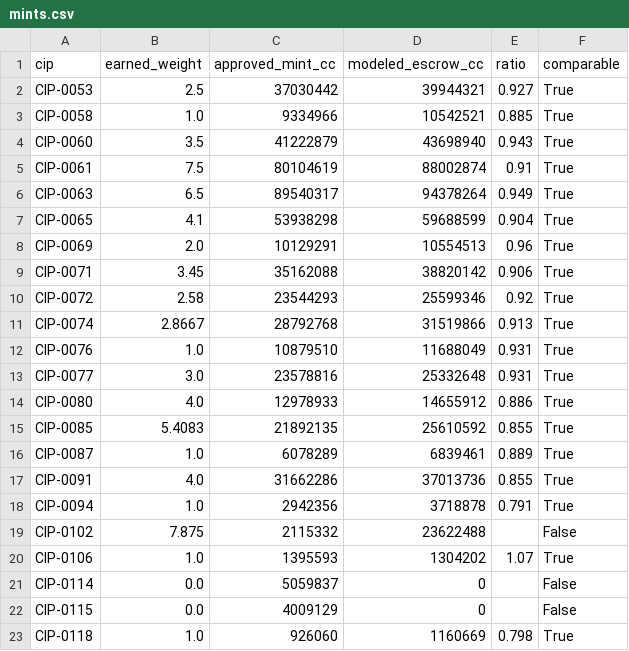
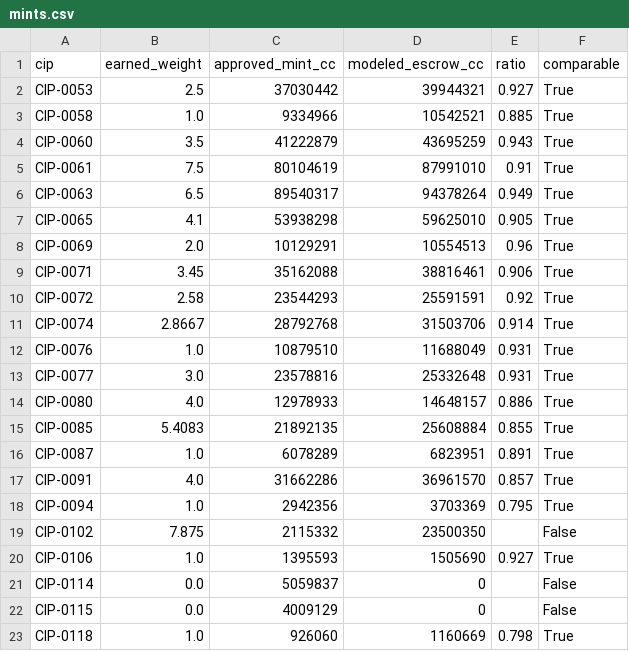
Before and after one commit to furkan3152/canton-sv-weights, a CSV file: data/mints.csv, drawn as a sheet.

```diff
--- a/data/mints.csv
+++ b/data/mints.csv
@@ -3,19 +3,19 @@ CIP-0053,2.5,37030442,39944321,0.927,True
 CIP-0058,1.0,9334966,10542521,0.885,True
-CIP-0060,3.5,41222879,43698940,0.943,True
-CIP-0061,7.5,80104619,88002874,0.91,True
+CIP-0060,3.5,41222879,43695259,0.943,True
+CIP-0061,7.5,80104619,87991010,0.91,True
 CIP-0063,6.5,89540317,94378264,0.949,True
-CIP-0065,4.1,53938298,59688599,0.904,True
+CIP-0065,4.1,53938298,59625010,0.905,True
 CIP-0069,2.0,10129291,10554513,0.96,True
-CIP-0071,3.45,35162088,38820142,0.906,True
-CIP-0072,2.58,23544293,25599346,0.92,True
-CIP-0074,2.8667,28792768,31519866,0.913,True
+CIP-0071,3.45,35162088,38816461,0.906,True
+CIP-0072,2.58,23544293,25591591,0.92,True
+CIP-0074,2.8667,28792768,31503706,0.914,True
 CIP-0076,1.0,10879510,11688049,0.931,True
 CIP-0077,3.0,23578816,25332648,0.931,True
-CIP-0080,4.0,12978933,14655912,0.886,True
-CIP-0085,5.4083,21892135,25610592,0.855,True
-CIP-0087,1.0,6078289,6839461,0.889,True
-CIP-0091,4.0,31662286,37013736,0.855,True
-CIP-0094,1.0,2942356,3718878,0.791,True
-CIP-0102,7.875,2115332,23622488,,False
-CIP-0106,1.0,1395593,1304202,1.07,True
+CIP-0080,4.0,12978933,14648157,0.886,True
+CIP-0085,5.4083,21892135,25608884,0.855,True
+CIP-0087,1.0,6078289,6823951,0.891,True
+CIP-0091,4.0,31662286,36961570,0.857,True
+CIP-0094,1.0,2942356,3703369,0.795,True
+CIP-0102,7.875,2115332,23500350,,False
+CIP-0106,1.0,1395593,1505690,0.927,True
 CIP-0114,0.0,5059837,0,,False
```
Also changed, not shown: data/beneficiaries.csv, data/dilution.csv, 9 other files.
